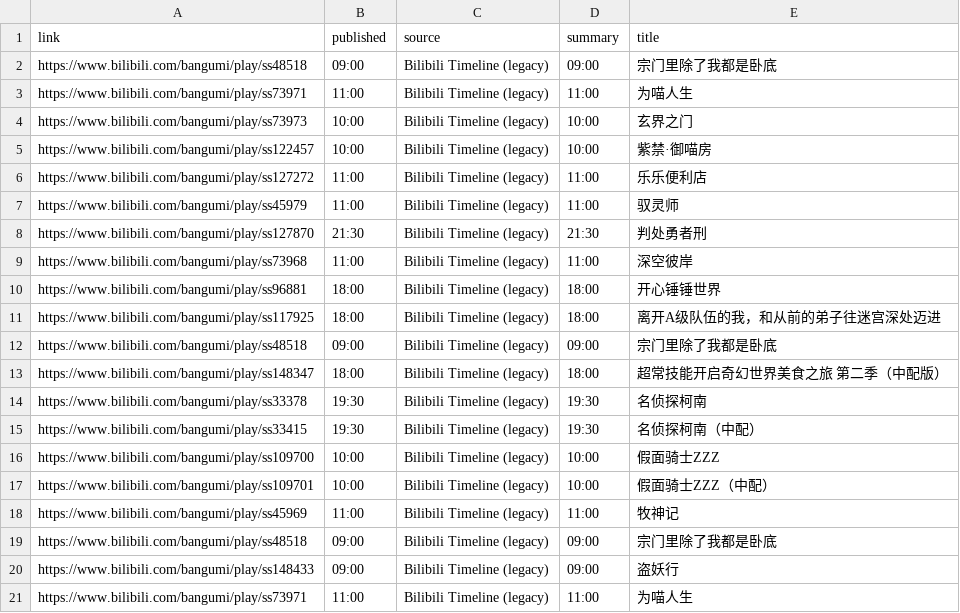
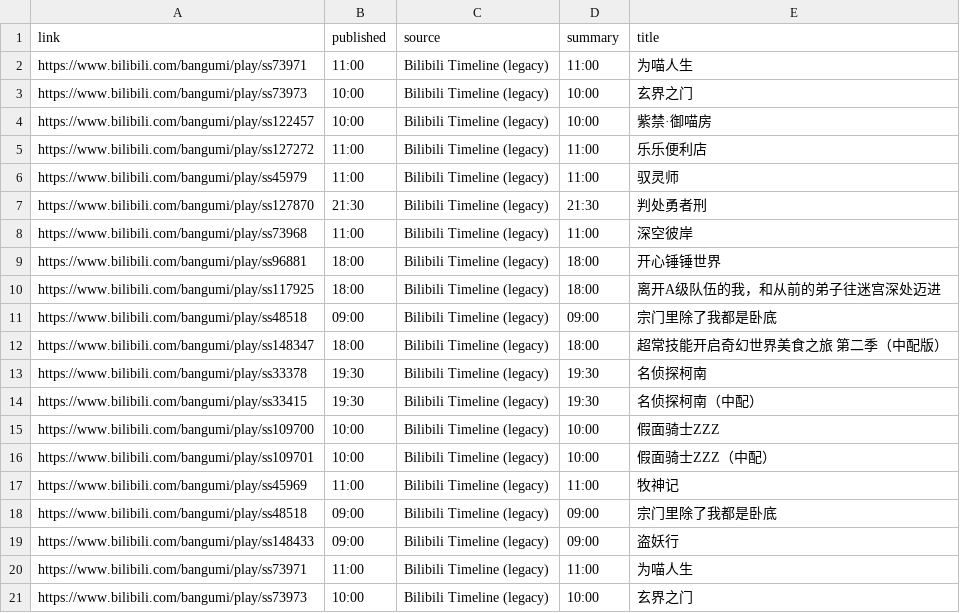
Before and after one commit to BennetttChen/Python-crawl, a CSV file: output/bili_timeline.csv, drawn as a sheet; removed rows and columns are numbered as before the commit, all else as after; the diff names each change by its address in the sheet, - before the commit and + after, or states it on an @@ line.

```diff
--- a/output/bili_timeline.csv
+++ b/output/bili_timeline.csv
-row 2: https://www.bilibili.com/bangumi/play/ss48518 | 09:00 | Bilibili Timeline (legacy) | 09:00 | 宗门里除了我都是卧底
+row 21: https://www.bilibili.com/bangumi/play/ss73973 | 10:00 | Bilibili Timeline (legacy) | 10:00 | 玄界之门
```
Also changed, not shown: 2 other files.
